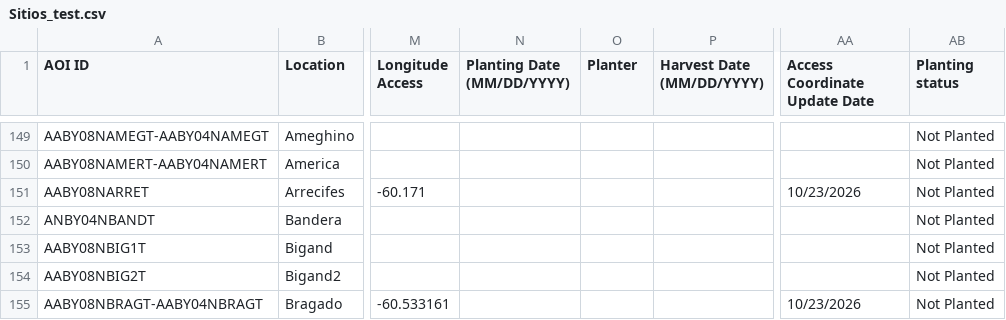
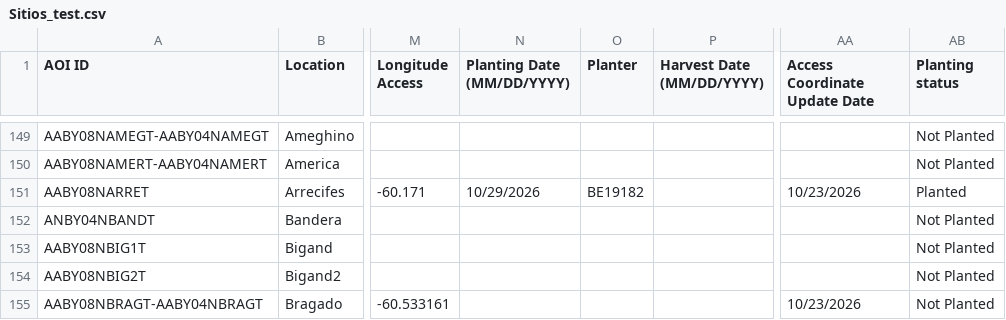
Before and after one commit to LAAR-TESTING-AR/field-trial-platform, a CSV file: Sitios_test.csv, drawn as a sheet; only a part is shown, gaps mark what is left out; the diff names each change by its address in the sheet, - before the commit and + after, or states it on an @@ line.

Commit message:
Actualizacion automatica de Sitios.csv desde SharePoint

```diff
--- a/Sitios_test.csv
+++ b/Sitios_test.csv
-N151 (Planting Date (MM/DD/YYYY)): (empty)
+N151 (Planting Date (MM/DD/YYYY)): 10/29/2026
-O151 (Planter): (empty)
+O151 (Planter): BE19182
-AB151 (Planting status): Not Planted
+AB151 (Planting status): Planted
```
